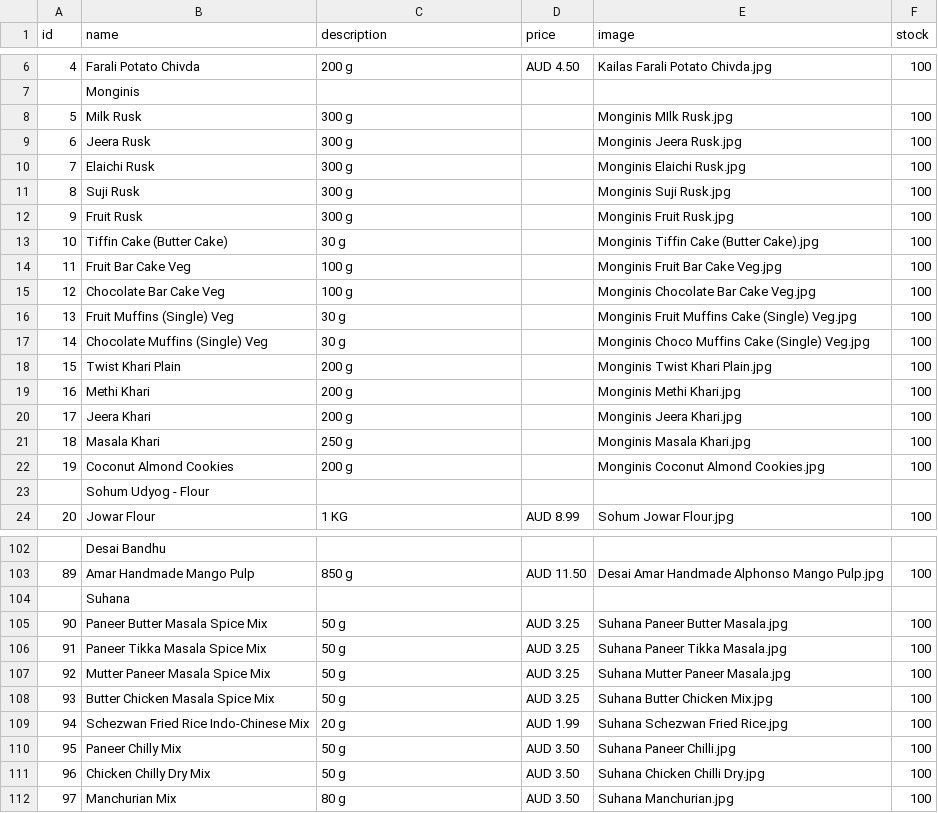
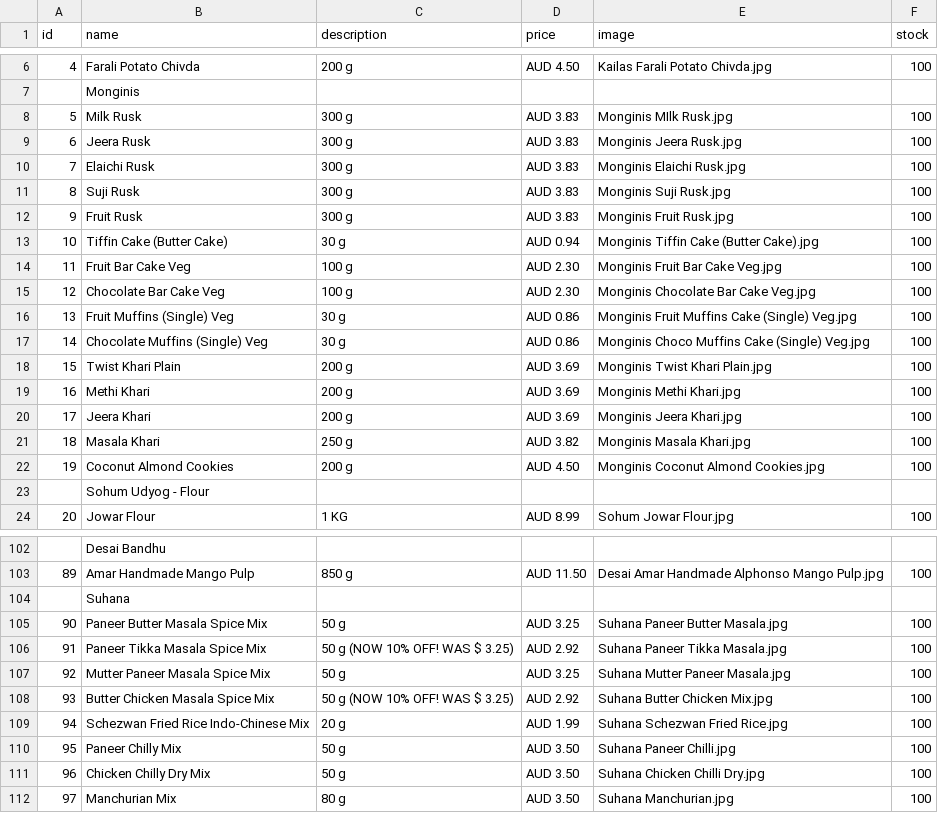
Before and after one commit to hariomfoodswollongong-ops/mywebsite, a CSV file: public/products.csv, drawn as a sheet; only a part is shown, gaps mark what is left out; the diff covers the shown part only.

Commit message:
Add files via upload

```diff
--- a/public/products.csv
+++ b/public/products.csv
@@ -7,17 +7,17 @@ id,name,description,price,image,stock
 ,Monginis,,,,
-5,Milk Rusk,300 g,,Monginis MIlk Rusk.jpg,100
-6,Jeera Rusk,300 g,,Monginis Jeera Rusk.jpg,100
-7,Elaichi Rusk,300 g,,Monginis Elaichi Rusk.jpg,100
-8,Suji Rusk,300 g,,Monginis Suji Rusk.jpg,100
-9,Fruit Rusk,300 g,,Monginis Fruit Rusk.jpg,100
-10,Tiffin Cake (Butter Cake),30 g,,Monginis Tiffin Cake (Butter Cake).jpg,100
-11,Fruit Bar Cake Veg,100 g,,Monginis Fruit Bar Cake Veg.jpg,100
-12,Chocolate Bar Cake Veg,100 g,,Monginis Chocolate Bar Cake Veg.jpg,100
-13,Fruit Muffins (Single) Veg,30 g,,Monginis Fruit Muffins Cake (Single) Veg.jpg,100
-14,Chocolate Muffins (Single) Veg,30 g,,Monginis Choco Muffins Cake (Single) Veg.jpg,100
-15,Twist Khari Plain,200 g,,Monginis Twist Khari Plain.jpg,100
-16,Methi Khari ,200 g,,Monginis Methi Khari.jpg,100
-17,Jeera Khari ,200 g,,Monginis Jeera Khari.jpg,100
-18,Masala Khari,250 g,,Monginis Masala Khari.jpg,100
-19,Coconut Almond Cookies,200 g,,Monginis Coconut Almond Cookies.jpg,100
+5,Milk Rusk,300 g,AUD 3.83,Monginis MIlk Rusk.jpg,100
+6,Jeera Rusk,300 g,AUD 3.83,Monginis Jeera Rusk.jpg,100
+7,Elaichi Rusk,300 g,AUD 3.83,Monginis Elaichi Rusk.jpg,100
+8,Suji Rusk,300 g,AUD 3.83,Monginis Suji Rusk.jpg,100
+9,Fruit Rusk,300 g,AUD 3.83,Monginis Fruit Rusk.jpg,100
+10,Tiffin Cake (Butter Cake),30 g,AUD 0.94,Monginis Tiffin Cake (Butter Cake).jpg,100
+11,Fruit Bar Cake Veg,100 g,AUD 2.30,Monginis Fruit Bar Cake Veg.jpg,100
+12,Chocolate Bar Cake Veg,100 g,AUD 2.30,Monginis Chocolate Bar Cake Veg.jpg,100
+13,Fruit Muffins (Single) Veg,30 g,AUD 0.86,Monginis Fruit Muffins Cake (Single) Veg.jpg,100
+14,Chocolate Muffins (Single) Veg,30 g,AUD 0.86,Monginis Choco Muffins Cake (Single) Veg.jpg,100
+15,Twist Khari Plain,200 g,AUD 3.69,Monginis Twist Khari Plain.jpg,100
+16,Methi Khari ,200 g,AUD 3.69,Monginis Methi Khari.jpg,100
+17,Jeera Khari ,200 g,AUD 3.69,Monginis Jeera Khari.jpg,100
+18,Masala Khari,250 g,AUD 3.82,Monginis Masala Khari.jpg,100
+19,Coconut Almond Cookies,200 g,AUD 4.50,Monginis Coconut Almond Cookies.jpg,100
 ,Sohum Udyog  - Flour,,,,
@@ -105,5 +105,5 @@ id,name,description,price,image,stock
 90,Paneer Butter Masala Spice Mix,50 g,AUD 3.25,Suhana Paneer Butter Masala.jpg,100
-91,Paneer Tikka Masala Spice Mix,50 g,AUD 3.25,Suhana Paneer Tikka Masala.jpg,100
+91,Paneer Tikka Masala Spice Mix,50 g (NOW 10% OFF! WAS $ 3.25)            ,AUD 2.92,Suhana Paneer Tikka Masala.jpg,100
 92,Mutter Paneer Masala Spice Mix,50 g,AUD 3.25,Suhana Mutter Paneer Masala.jpg,100
-93,Butter Chicken Masala Spice Mix,50 g,AUD 3.25,Suhana Butter Chicken Mix.jpg,100
+93,Butter Chicken Masala Spice Mix,50 g (NOW 10% OFF! WAS $ 3.25)            ,AUD 2.92,Suhana Butter Chicken Mix.jpg,100
 94,Schezwan Fried Rice Indo-Chinese Mix,20 g,AUD 1.99,Suhana Schezwan Fried Rice.jpg,100
```
Also changed, not shown: 4 edited cells elsewhere in this file.
